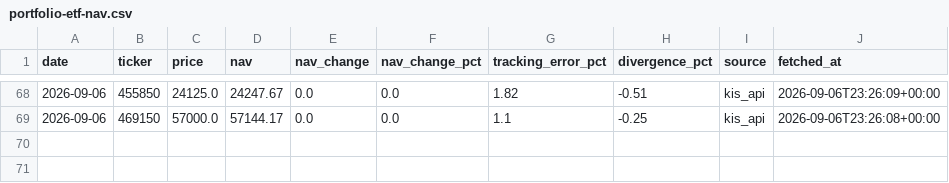
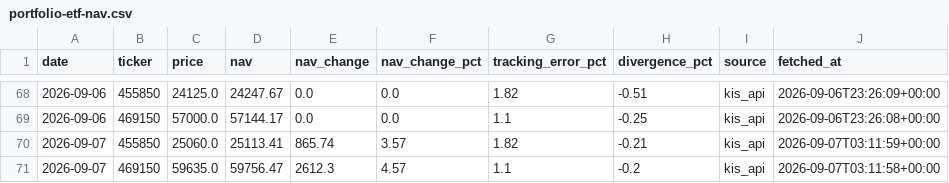
Before and after one commit to stevekoo-ai/Repo_name, a CSV file: sources/portfolio-etf-nav.csv, drawn as a sheet; only a part is shown, gaps mark what is left out.

```diff
--- a/sources/portfolio-etf-nav.csv
+++ b/sources/portfolio-etf-nav.csv
@@ -69 +69,3 @@ date,ticker,price,nav,nav_change,nav_change_pct,tracking_error_pct,divergence_pc
 2026-09-06,469150,57000.0,57144.17,0.0,0.0,1.1,-0.25,kis_api,2026-09-06T23:26:08+00:00
+2026-09-07,455850,25060.0,25113.41,865.74,3.57,1.82,-0.21,kis_api,2026-09-07T03:11:59+00:00
+2026-09-07,469150,59635.0,59756.47,2612.3,4.57,1.1,-0.2,kis_api,2026-09-07T03:11:58+00:00
```
Also changed, not shown: sources/automation-run-log.csv, sources/kr-index-quote.csv, 6 other files.
